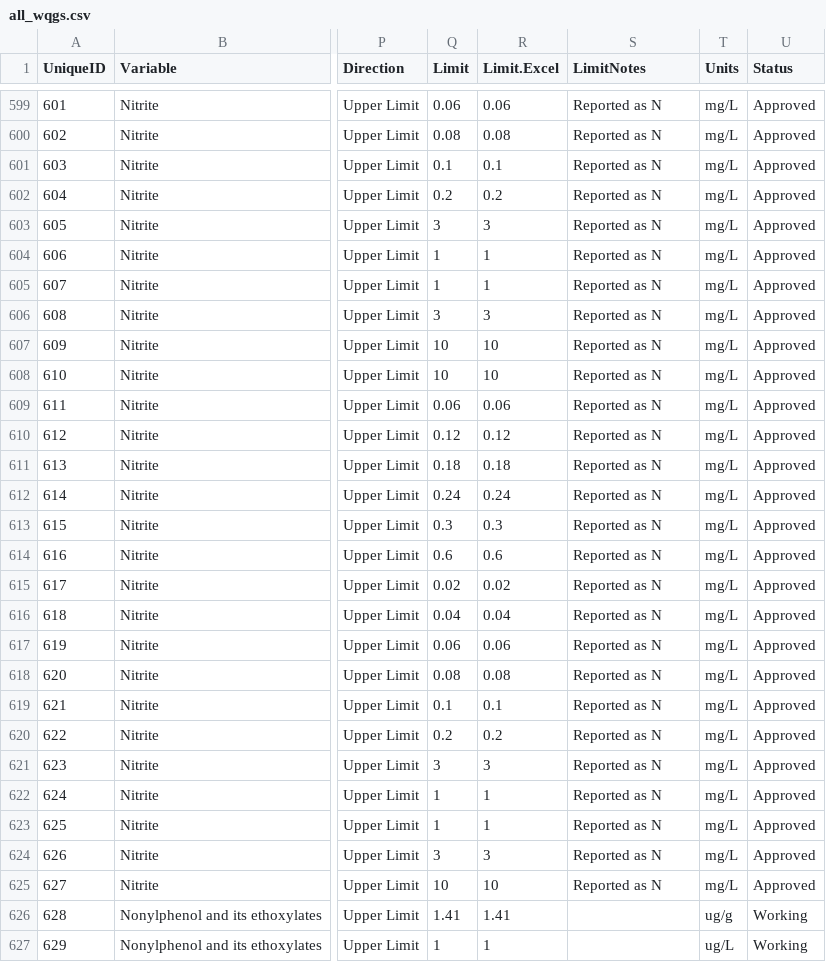
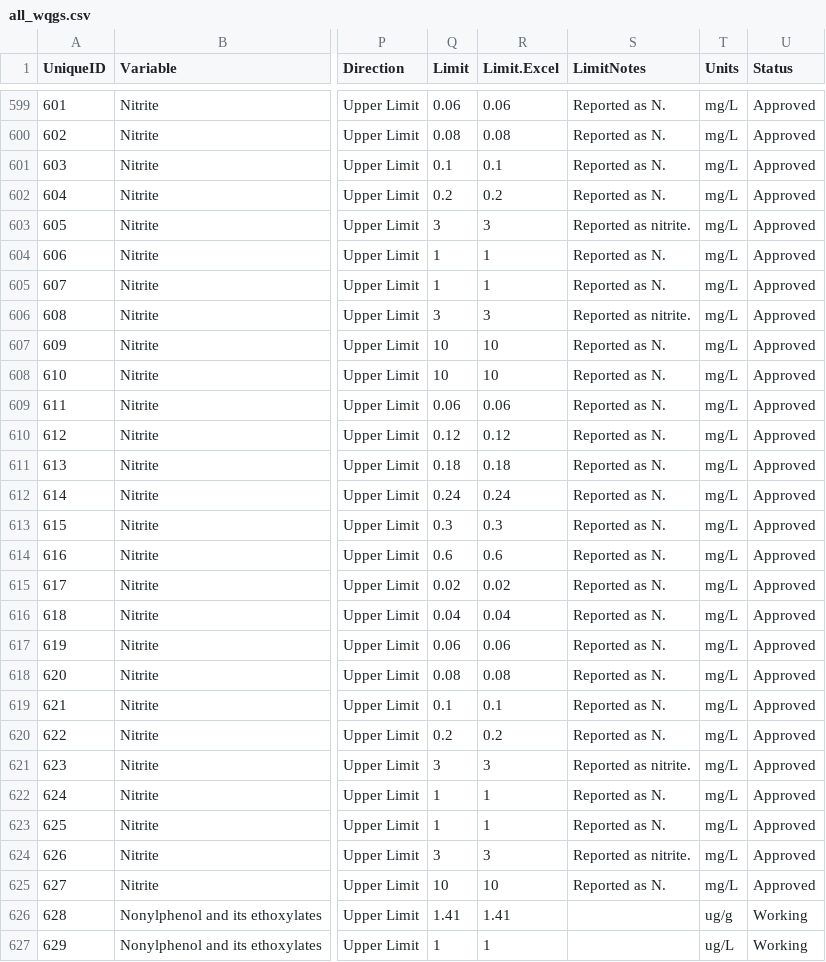
Before and after one commit to bcgov/wqg_data, a CSV file: all_wqgs.csv, drawn as a sheet; only a part is shown, gaps mark what is left out; the diff covers the shown part only; the diff names each change by its address in the sheet, - before the commit and + after, or states it on an @@ line.

Commit message:
Corrected limit notes for nitrite and nitrate.  Note, a couple of the recreation and drinking water guidelines are not reported as N, but as nitrate or nitrite.

```diff
--- a/all_wqgs.csv
+++ b/all_wqgs.csv
-S599:S602 (LimitNotes): Reported as N
+S599:S602 (LimitNotes): Reported as N.
-S603 (LimitNotes): Reported as N
+S603 (LimitNotes): Reported as nitrite.
-S604:S605 (LimitNotes): Reported as N
+S604:S605 (LimitNotes): Reported as N.
-S606 (LimitNotes): Reported as N
+S606 (LimitNotes): Reported as nitrite.
-S607:S620 (LimitNotes): Reported as N
+S607:S620 (LimitNotes): Reported as N.
-S621 (LimitNotes): Reported as N
+S621 (LimitNotes): Reported as nitrite.
-S622:S623 (LimitNotes): Reported as N
+S622:S623 (LimitNotes): Reported as N.
-S624 (LimitNotes): Reported as N
+S624 (LimitNotes): Reported as nitrite.
-S625 (LimitNotes): Reported as N
+S625 (LimitNotes): Reported as N.
```
Also changed, not shown: 27 edited cells elsewhere in this file.
